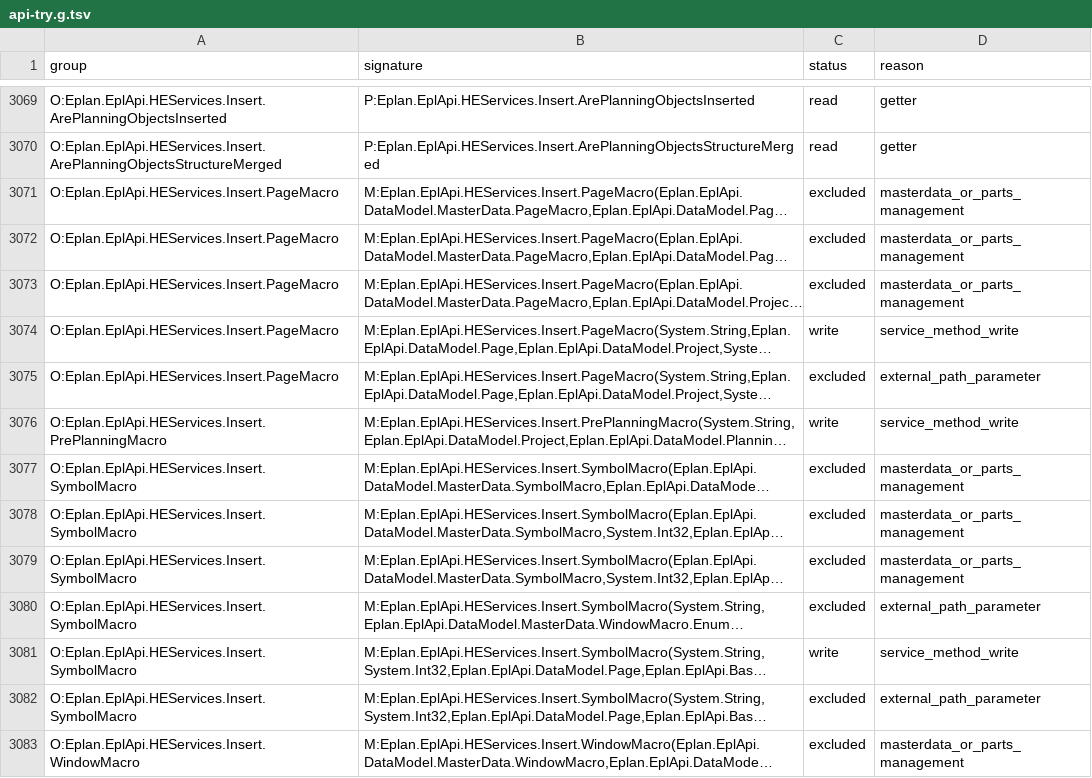
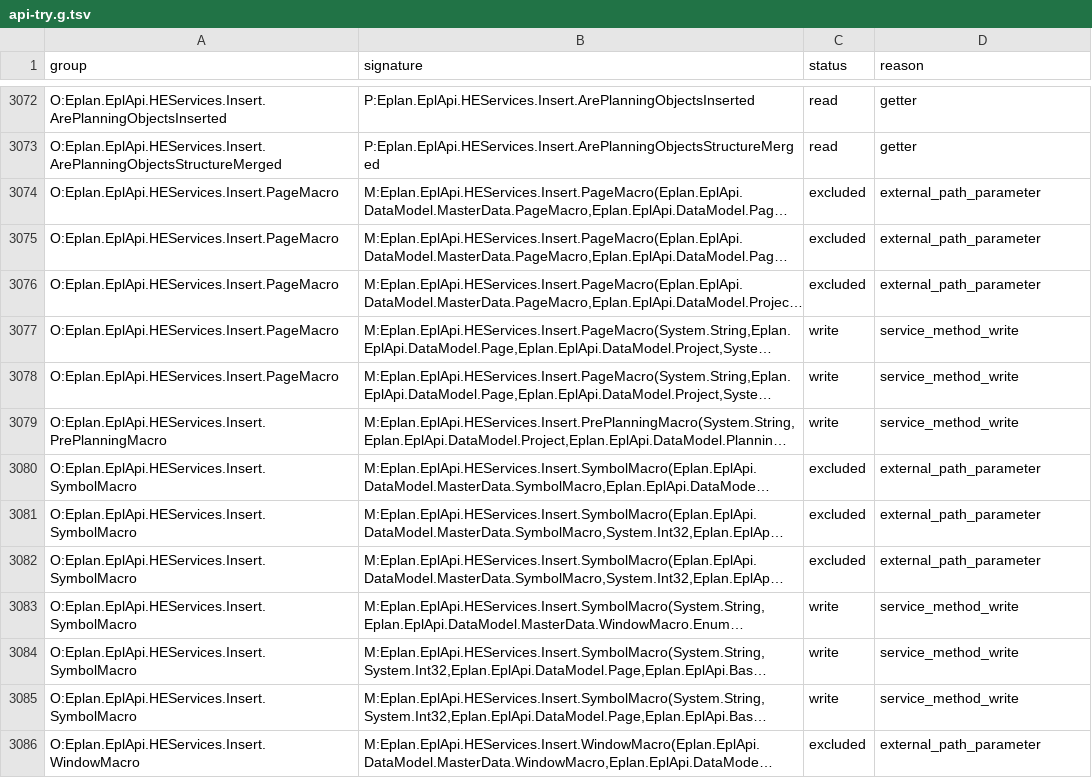
Before and after one commit to asckye/eplan-mcp, a TSV file: catalog/api-try.g.tsv, drawn as a sheet; only a part is shown, gaps mark what is left out; long unchanged cells end in …; addresses are those after the commit; the diff covers the shown part only; the diff names each change by its address in the sheet, - before the commit and + after, or states it on an @@ line.

```diff
--- a/catalog/api-try.g.tsv
+++ b/catalog/api-try.g.tsv
-D3074:D3076 (reason): masterdata_or_parts_management
+D3074:D3076 (reason): external_path_parameter
-C3078 (status): excluded
+C3078 (status): write
-D3078 (reason): external_path_parameter
+D3078 (reason): service_method_write
-D3080:D3082 (reason): masterdata_or_parts_management
+D3080:D3082 (reason): external_path_parameter
-C3083 (status): excluded
+C3083 (status): write
-D3083 (reason): external_path_parameter
+D3083 (reason): service_method_write
-C3085 (status): excluded
+C3085 (status): write
-D3085 (reason): external_path_parameter
+D3085 (reason): service_method_write
-D3086 (reason): masterdata_or_parts_management
+D3086 (reason): external_path_parameter
```
Also changed, not shown: 3 added rows and 118 edited cells elsewhere in this file, catalog/mapping/operation-gaps-before-chains.g.tsv, catalog/mapping/operation-gaps.g.tsv, 6 other files.
